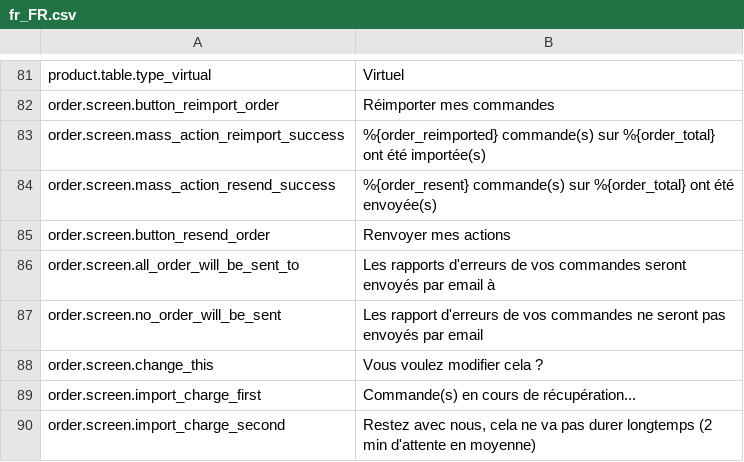
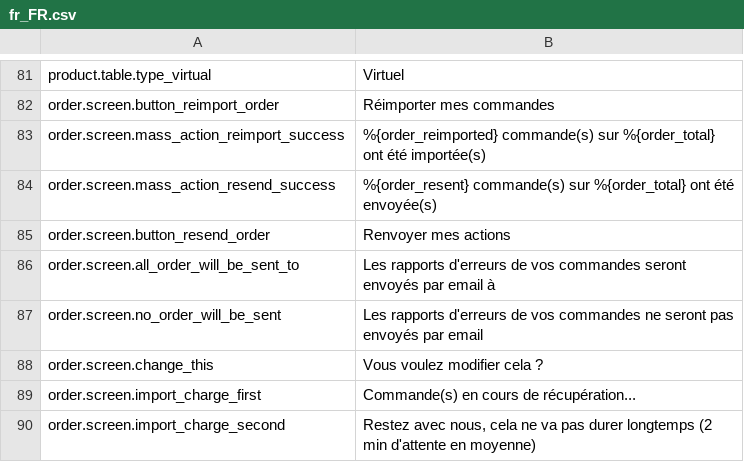
Before and after one commit to lengow/plugin-woocommerce, a CSV file: translations/fr_FR.csv, drawn as a sheet; only a part is shown, gaps mark what is left out.

Commit message:
Fix css for stats and translations

```diff
--- a/translations/fr_FR.csv
+++ b/translations/fr_FR.csv
@@ -86,3 +86,3 @@ order.screen.button_resend_order|Renvoyer mes actions
 order.screen.all_order_will_be_sent_to|Les rapports d'erreurs de vos commandes seront envoyés par email à
-order.screen.no_order_will_be_sent|Les rapport d'erreurs de vos commandes ne seront pas envoyés par email
+order.screen.no_order_will_be_sent|Les rapports d'erreurs de vos commandes ne seront pas envoyés par email
 order.screen.change_this|Vous voulez modifier cela ?
```
Also changed, not shown: toolbox/checkmd5.csv, 2 other files.
